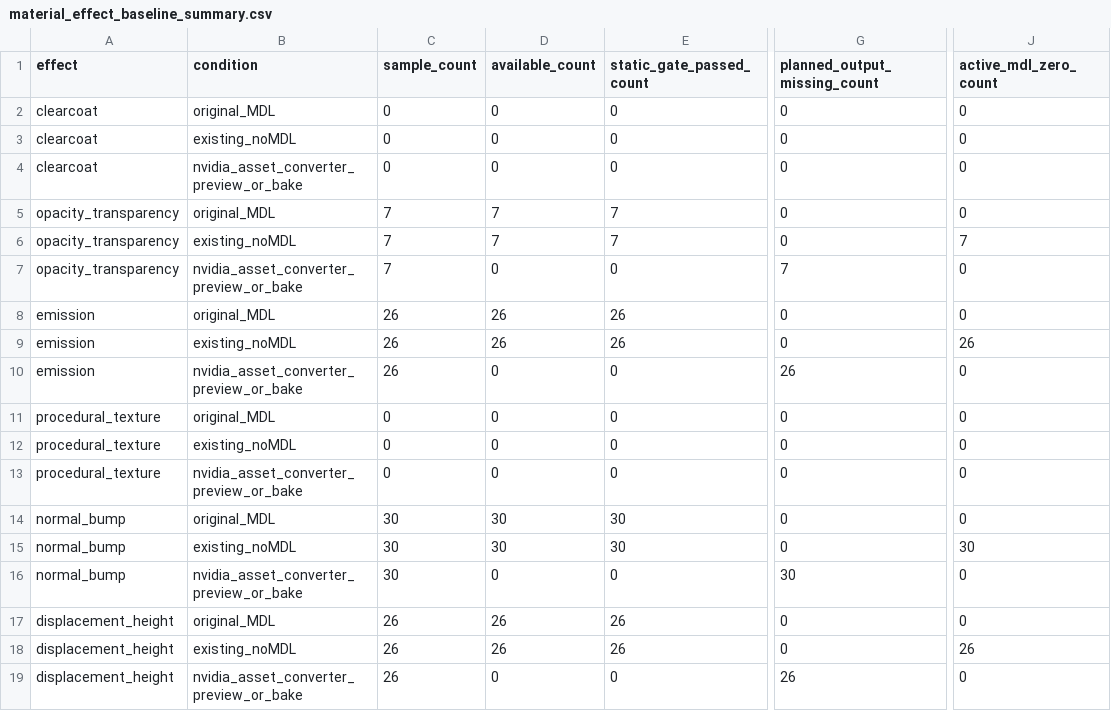
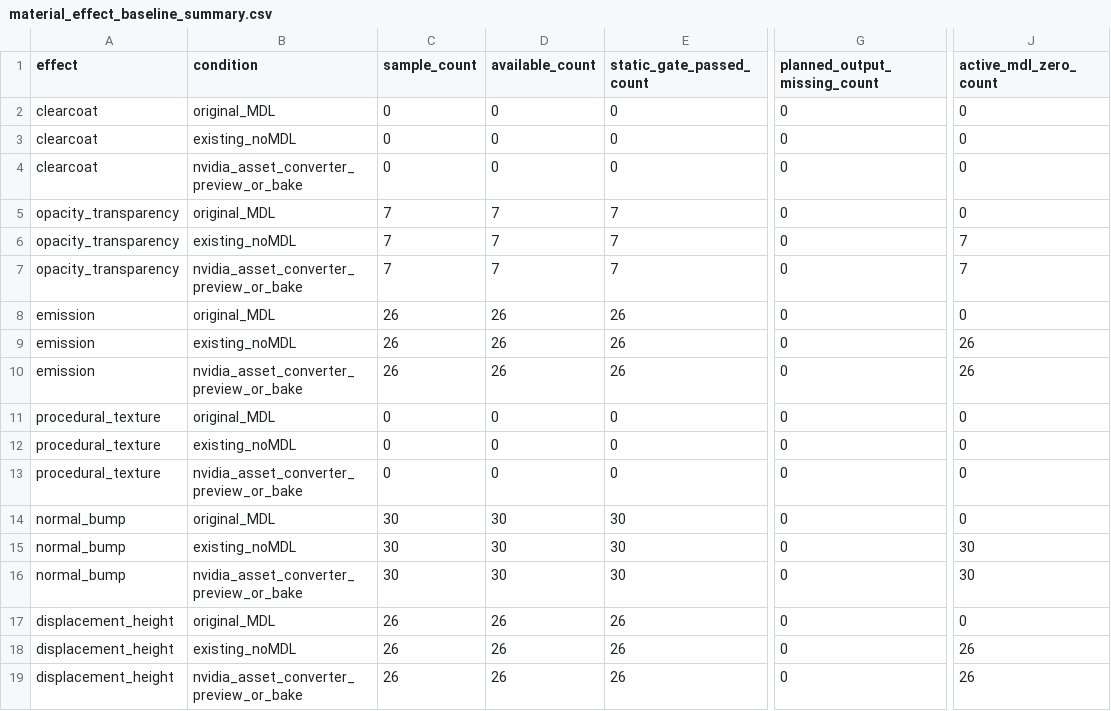
Before and after one commit to jandan138/ConvertAsset, a CSV file: paper/shared/tables/material_effect_baseline_summary.csv, drawn as a sheet; only a part is shown, gaps mark what is left out; the diff names each change by its address in the sheet, - before the commit and + after, or states it on an @@ line.

Commit message:
feat(paper): run material-effect nvidia baseline

```diff
--- a/paper/shared/tables/material_effect_baseline_summary.csv
+++ b/paper/shared/tables/material_effect_baseline_summary.csv
-D7 (available_count): 0
+D7 (available_count): 7
-E7 (static_gate_passed_count): 0
+E7 (static_gate_passed_count): 7
-G7 (planned_output_missing_count): 7
+G7 (planned_output_missing_count): 0
-J7 (active_mdl_zero_count): 0
+J7 (active_mdl_zero_count): 7
-D10 (available_count): 0
+D10 (available_count): 26
-E10 (static_gate_passed_count): 0
+E10 (static_gate_passed_count): 26
-G10 (planned_output_missing_count): 26
+G10 (planned_output_missing_count): 0
-J10 (active_mdl_zero_count): 0
+J10 (active_mdl_zero_count): 26
-D16 (available_count): 0
+D16 (available_count): 30
-E16 (static_gate_passed_count): 0
+E16 (static_gate_passed_count): 30
-G16 (planned_output_missing_count): 30
+G16 (planned_output_missing_count): 0
-J16 (active_mdl_zero_count): 0
+J16 (active_mdl_zero_count): 30
-D19 (available_count): 0
+D19 (available_count): 26
-E19 (static_gate_passed_count): 0
+E19 (static_gate_passed_count): 26
-G19 (planned_output_missing_count): 26
+G19 (planned_output_missing_count): 0
-J19 (active_mdl_zero_count): 0
+J19 (active_mdl_zero_count): 26
```
Also changed, not shown: 18 other files.
